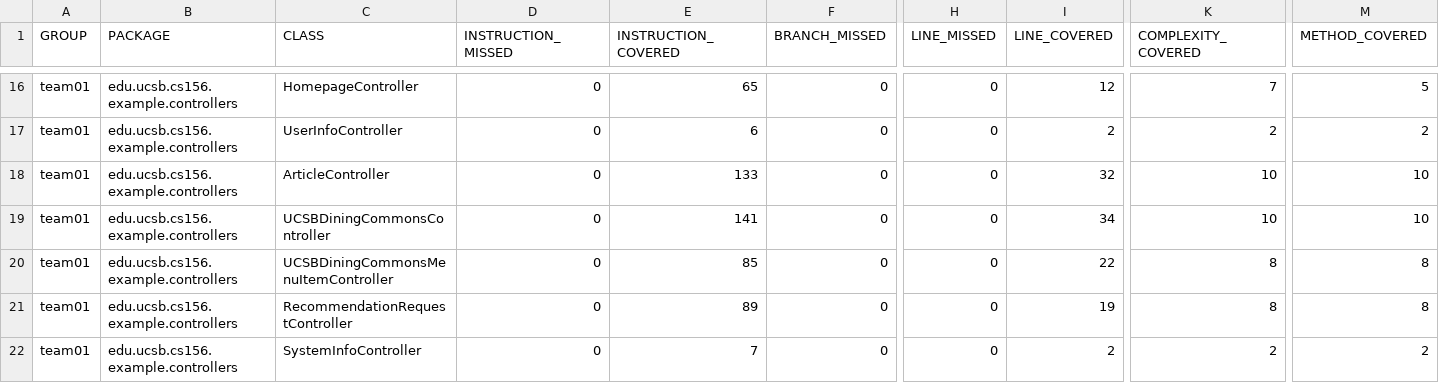
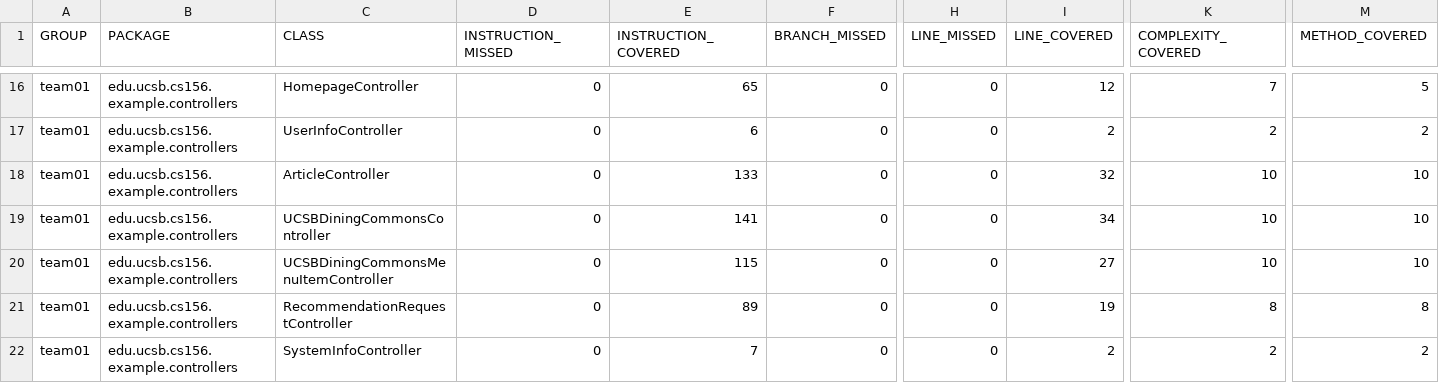
Before and after one commit to ucsb-cs156-f26/team01-f26-01, a CSV file: jacoco/jacoco.csv, drawn as a sheet; only a part is shown, gaps mark what is left out; the diff names each change by its address in the sheet, - before the commit and + after, or states it on an @@ line.

```diff
--- a/jacoco/jacoco.csv
+++ b/jacoco/jacoco.csv
-E20 (INSTRUCTION_COVERED): 85
+E20 (INSTRUCTION_COVERED): 115
-I20 (LINE_COVERED): 22
+I20 (LINE_COVERED): 27
-K20 (COMPLEXITY_COVERED): 8
+K20 (COMPLEXITY_COVERED): 10
-M20 (METHOD_COVERED): 8
+M20 (METHOD_COVERED): 10
```
Also changed, not shown: 7 other files.
